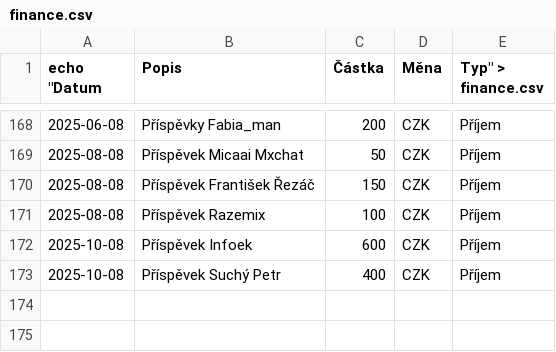
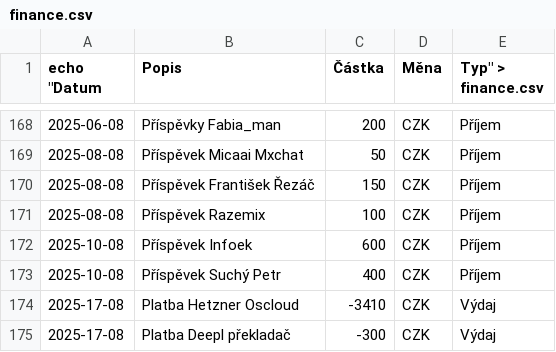
Before and after one commit to zkreml/prehlad-financi-komunity, a CSV file: finance.csv, drawn as a sheet; only a part is shown, gaps mark what is left out; the diff names each change by its address in the sheet, - before the commit and + after, or states it on an @@ line.

Commit message:
Aktualizace souboru finance.csv

```diff
--- a/finance.csv
+++ b/finance.csv
+row 174: 2025-17-08 | Platba Hetzner Oscloud | -3410 | CZK | Výdaj
+row 175: 2025-17-08 | Platba Deepl překladač | -300 | CZK | Výdaj
```
